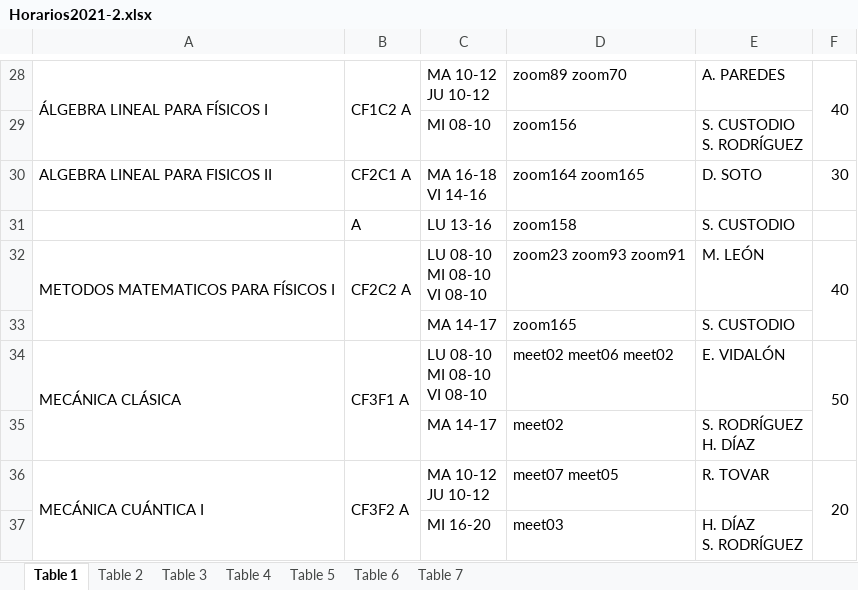
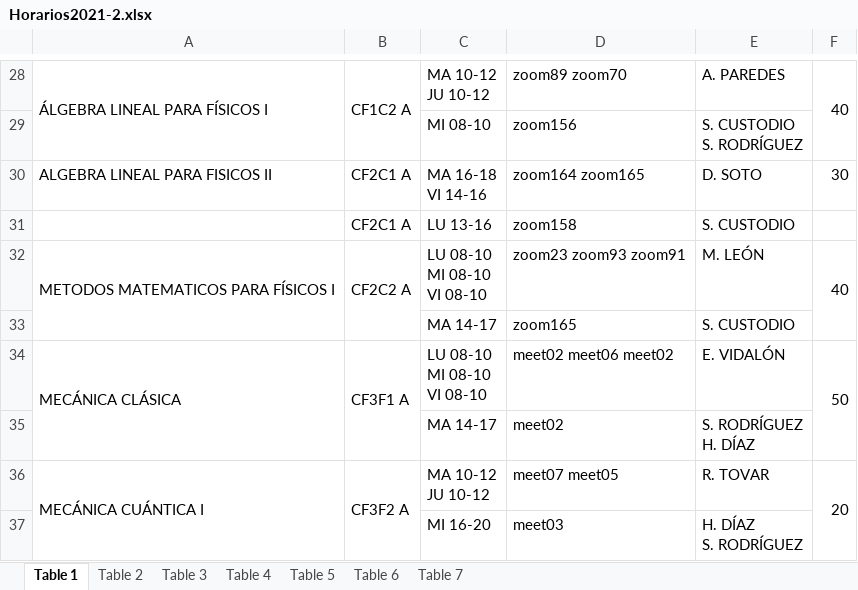
Before and after one commit to code-diego/Horario, an Excel workbook: Horarios2021-2.xlsx, sheet Table 1, drawn as a sheet; only a part is shown, gaps mark what is left out; values as stored, in another font and other column widths than the file's, no cell formats; the diff names each change by its address in the sheet, - before the commit and + after, or states it on an @@ line.

```diff
--- a/Horarios2021-2.xlsx (sheet Table 1)
+++ b/Horarios2021-2.xlsx (sheet Table 1)
-B31: A
+B31: CF2C1 A
```
Also changed, not shown: sheet Table 2, sheet Table 3, sheet Table 6, sheet Table 5, sheet Table 4, sheet Table 7, cell formats, 2 other files.
